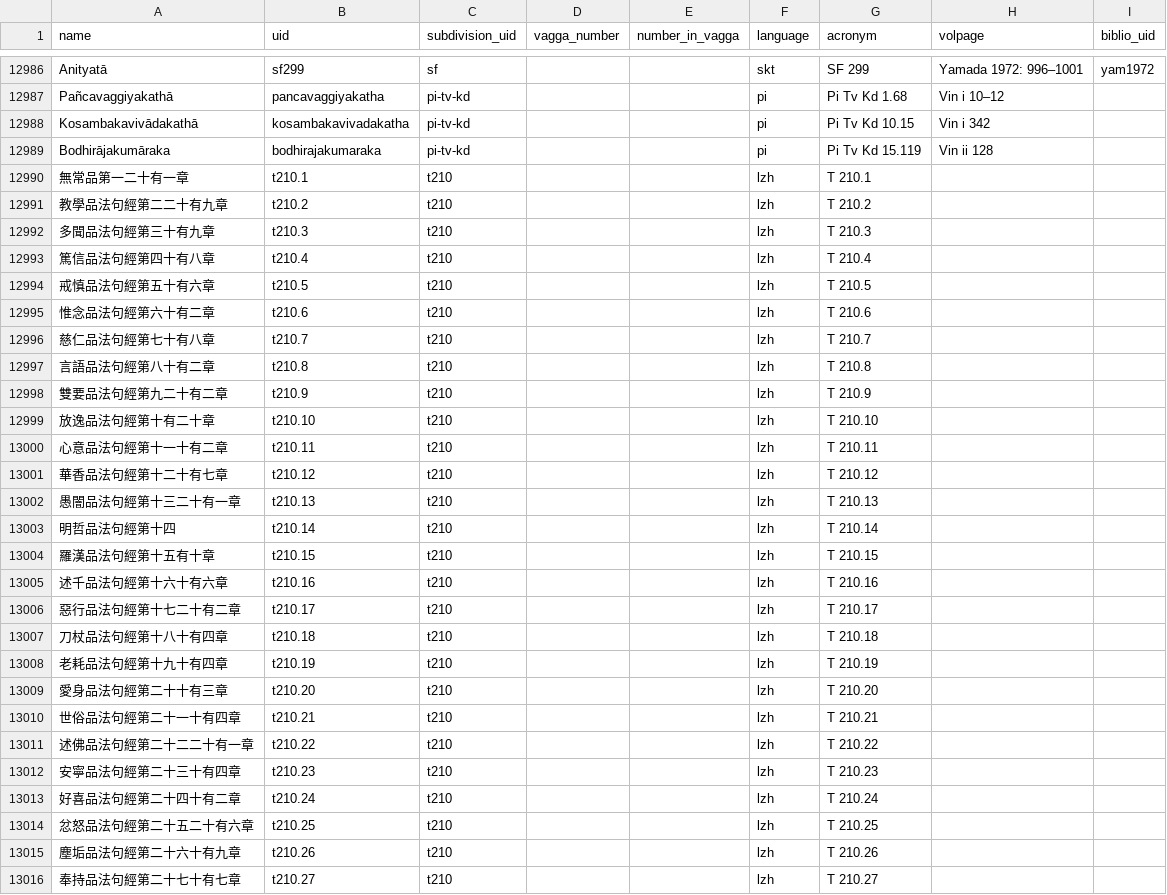
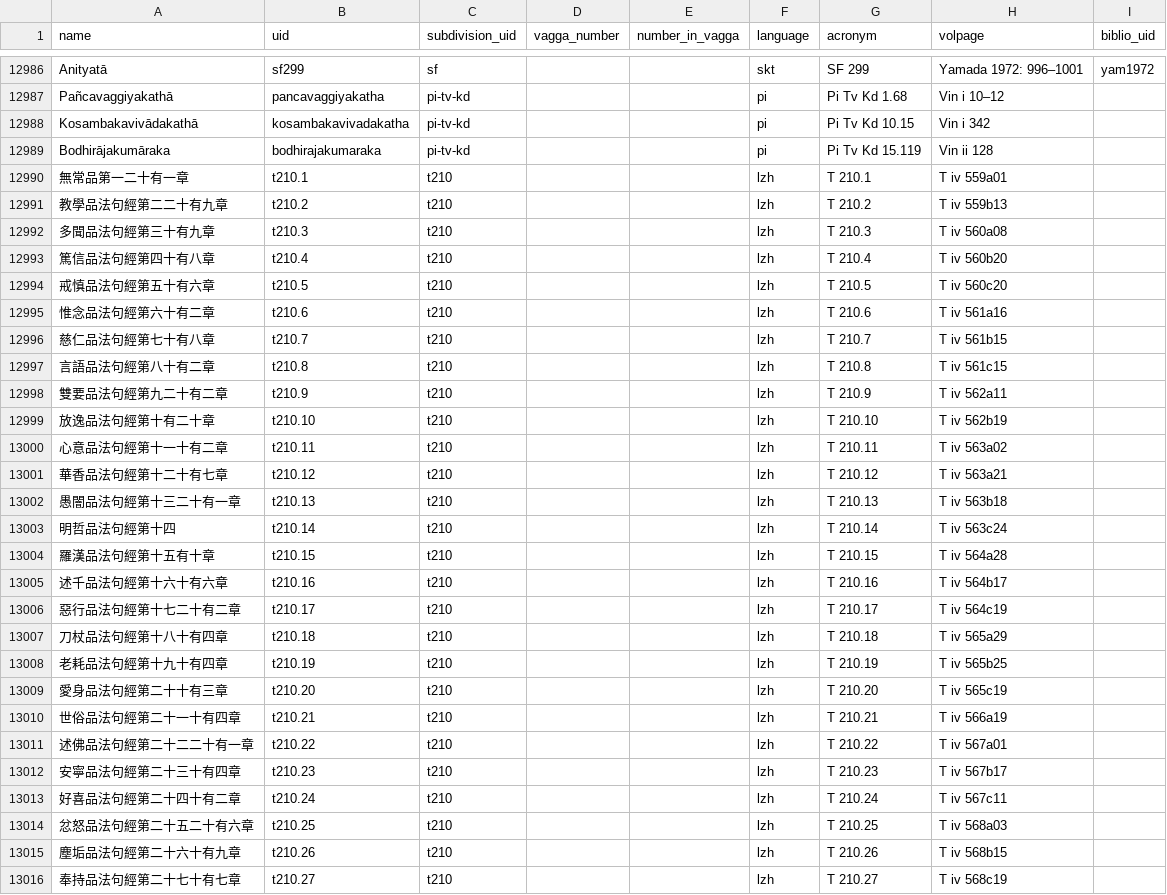
Before and after one commit to suttacentral/legacy-suttacentral-data, a CSV file: table/sutta.csv, drawn as a sheet; only a part is shown, gaps mark what is left out; the diff covers the shown part only; the diff names each change by its address in the sheet, - before the commit and + after, or states it on an @@ line.

```diff
--- a/table/sutta.csv
+++ b/table/sutta.csv
-H12990 (volpage): (empty)
+H12990 (volpage): T iv 559a01
-H12991 (volpage): (empty)
+H12991 (volpage): T iv 559b13
-H12992 (volpage): (empty)
+H12992 (volpage): T iv 560a08
-H12993 (volpage): (empty)
+H12993 (volpage): T iv 560b20
-H12994 (volpage): (empty)
+H12994 (volpage): T iv 560c20
-H12995 (volpage): (empty)
+H12995 (volpage): T iv 561a16
-H12996 (volpage): (empty)
+H12996 (volpage): T iv 561b15
-H12997 (volpage): (empty)
+H12997 (volpage): T iv 561c15
-H12998 (volpage): (empty)
+H12998 (volpage): T iv 562a11
-H12999 (volpage): (empty)
+H12999 (volpage): T iv 562b19
-H13000 (volpage): (empty)
+H13000 (volpage): T iv 563a02
-H13001 (volpage): (empty)
+H13001 (volpage): T iv 563a21
-H13002 (volpage): (empty)
+H13002 (volpage): T iv 563b18
-H13003 (volpage): (empty)
+H13003 (volpage): T iv 563c24
-H13004 (volpage): (empty)
+H13004 (volpage): T iv 564a28
-H13005 (volpage): (empty)
+H13005 (volpage): T iv 564b17
-H13006 (volpage): (empty)
+H13006 (volpage): T iv 564c19
-H13007 (volpage): (empty)
+H13007 (volpage): T iv 565a29
-H13008 (volpage): (empty)
+H13008 (volpage): T iv 565b25
-H13009 (volpage): (empty)
+H13009 (volpage): T iv 565c19
-H13010 (volpage): (empty)
+H13010 (volpage): T iv 566a19
-H13011 (volpage): (empty)
+H13011 (volpage): T iv 567a01
-H13012 (volpage): (empty)
+H13012 (volpage): T iv 567b17
-H13013 (volpage): (empty)
+H13013 (volpage): T iv 567c11
-H13014 (volpage): (empty)
+H13014 (volpage): T iv 568a03
-H13015 (volpage): (empty)
+H13015 (volpage): T iv 568b15
-H13016 (volpage): (empty)
+H13016 (volpage): T iv 568c19
```
Also changed, not shown: 2 added rows, 1 removed row and 149 edited cells elsewhere in this file, 2 other files.
